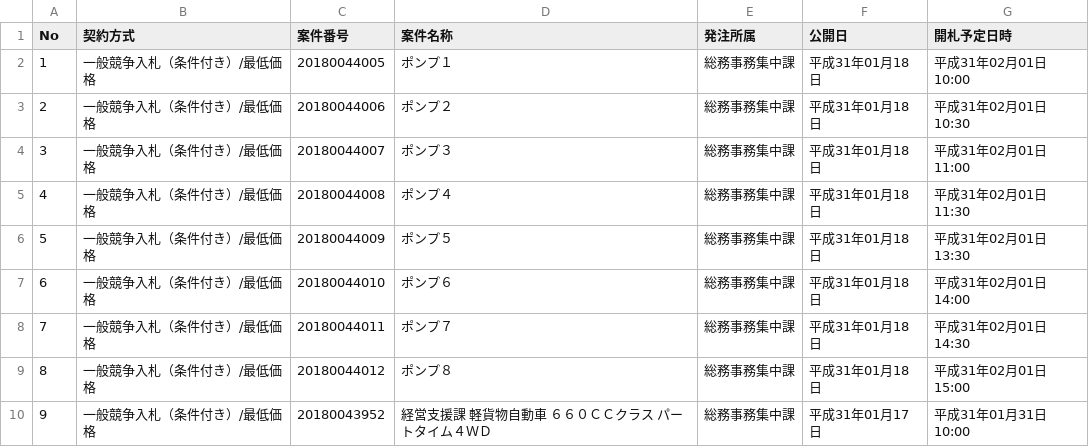
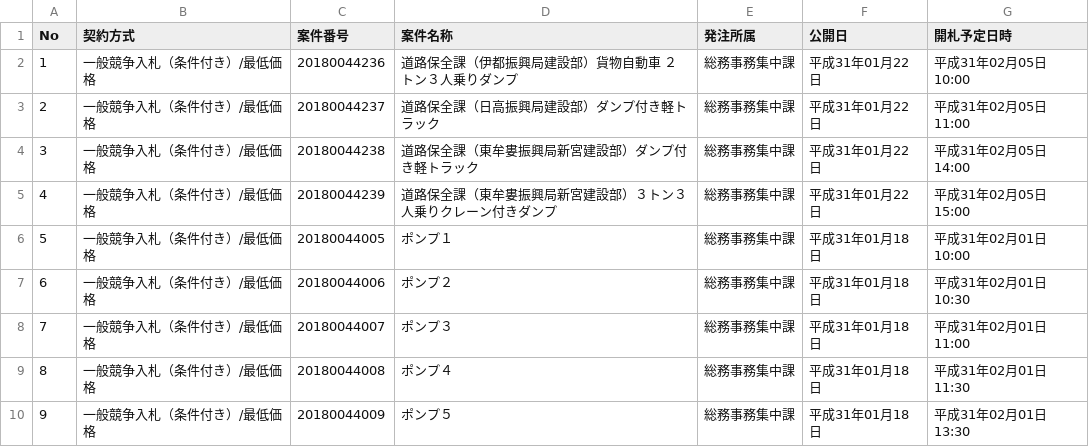
Before and after one commit to wakayama-pref-org/Goods-e-procurement-system_Bid_Advertisement, a CSV file: csv/goods-e-procurement-system_bid_advertisement.csv, drawn as a sheet; only a part is shown; the shorter side is filled out with more unchanged rows; addresses are those after the commit; the diff names each change by its address in the sheet, - before the commit and + after, or states it on an @@ line.

```diff
--- a/csv/goods-e-procurement-system_bid_advertisement.csv
+++ b/csv/goods-e-procurement-system_bid_advertisement.csv
+row 2: 1 | 一般競争入札（条件付き）/最低価格 | 20180044236 | 道路保全課（伊都振興局建設部）貨物自動車 ２トン３人乗りダンプ | 総務事務集中課 | 平成31年01月22日 | 平成31年02月05日 10:00
+row 3: 2 | 一般競争入札（条件付き）/最低価格 | 20180044237 | 道路保全課（日高振興局建設部）ダンプ付き軽トラック | 総務事務集中課 | 平成31年01月22日 | 平成31年02月05日 11:00
+row 4: 3 | 一般競争入札（条件付き）/最低価格 | 20180044238 | 道路保全課（東牟婁振興局新宮建設部）ダンプ付き軽トラック | 総務事務集中課 | 平成31年01月22日 | 平成31年02月05日 14:00
+row 5: 4 | 一般競争入札（条件付き）/最低価格 | 20180044239 | 道路保全課（東牟婁振興局新宮建設部）３トン３人乗りクレーン付きダンプ | 総務事務集中課 | 平成31年01月22日 | 平成31年02月05日 15:00
@@ column A (No) renumbered from row 6 down @@
```
Also changed, not shown: 1 other file.
